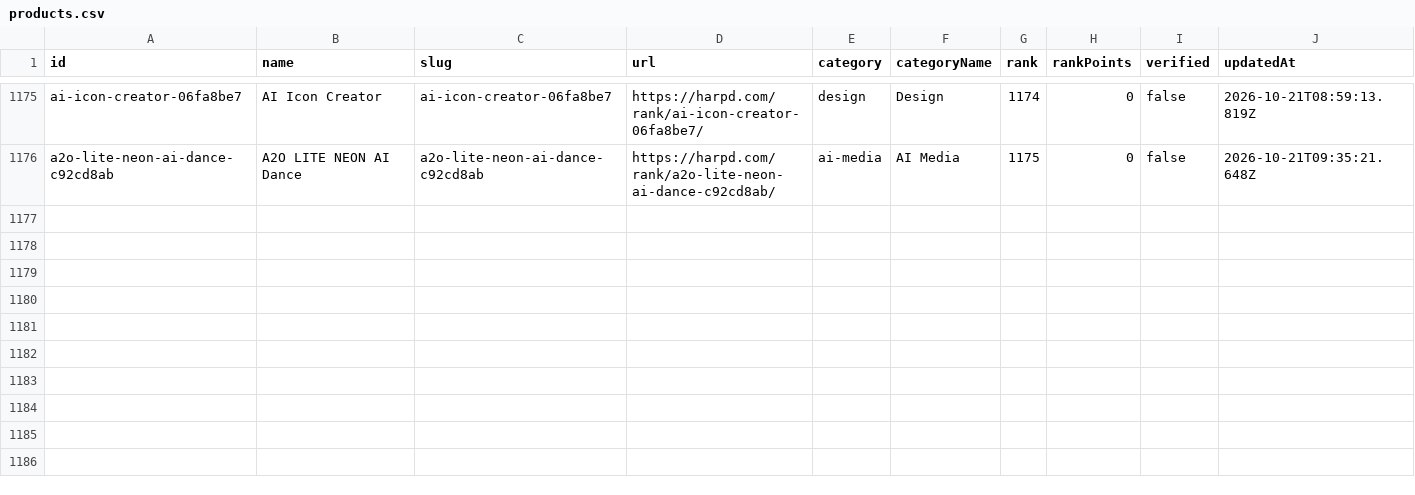
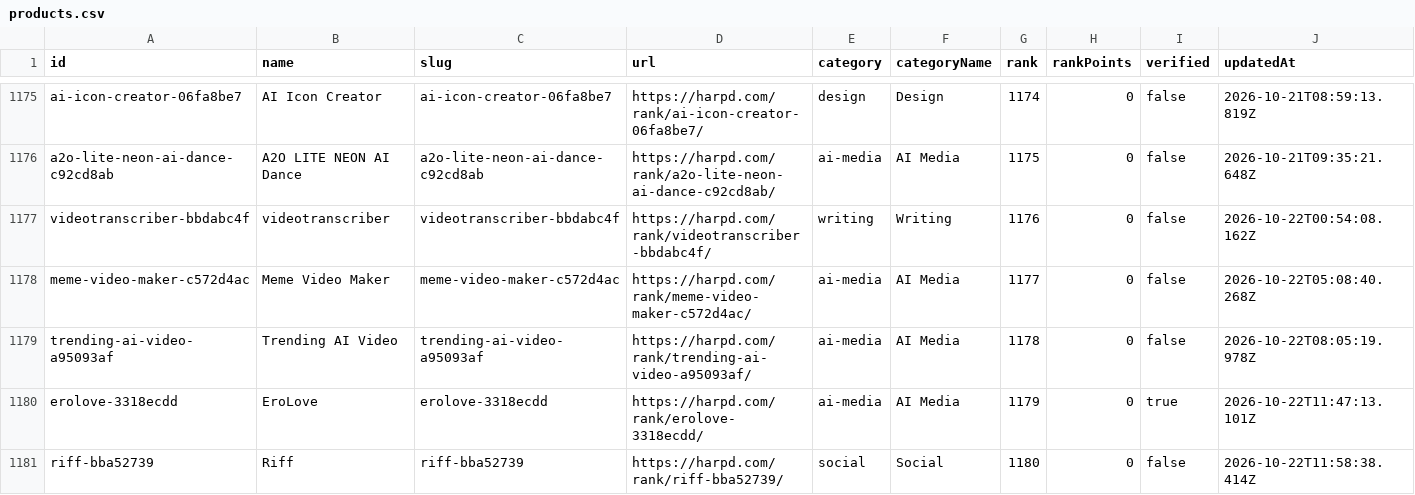
Before and after one commit to harpd-dev/harpd-ai-datasets, a CSV file: data/products/products.csv, drawn as a sheet; only a part is shown, gaps mark what is left out; rows hold the shown columns only; the diff names each change by its address in the sheet, - before the commit and + after, or states it on an @@ line.

Commit message:
data: sync 2026-10-22

```diff
--- a/data/products/products.csv
+++ b/data/products/products.csv
+row 1177: videotranscriber-bbdabc4f | videotranscriber | videotranscriber-bbdabc4f | https://harpd.com/rank/videotranscriber-bbdabc4f/ | writing | Writing | 1176 | 0 | false | 2026-10-22T00:54:08.162Z
+row 1178: meme-video-maker-c572d4ac | Meme Video Maker | meme-video-maker-c572d4ac | https://harpd.com/rank/meme-video-maker-c572d4ac/ | ai-media | AI Media | 1177 | 0 | false | 2026-10-22T05:08:40.268Z
+row 1179: trending-ai-video-a95093af | Trending AI Video | trending-ai-video-a95093af | https://harpd.com/rank/trending-ai-video-a95093af/ | ai-media | AI Media | 1178 | 0 | false | 2026-10-22T08:05:19.978Z
+row 1180: erolove-3318ecdd | EroLove | erolove-3318ecdd | https://harpd.com/rank/erolove-3318ecdd/ | ai-media | AI Media | 1179 | 0 | true | 2026-10-22T11:47:13.101Z
+row 1181: riff-bba52739 | Riff | riff-bba52739 | https://harpd.com/rank/riff-bba52739/ | social | Social | 1180 | 0 | false | 2026-10-22T11:58:38.414Z
```
Also changed, not shown: data/evidence/evidence-claims.csv, data/research/ai-market-index.csv, 9 other files.
